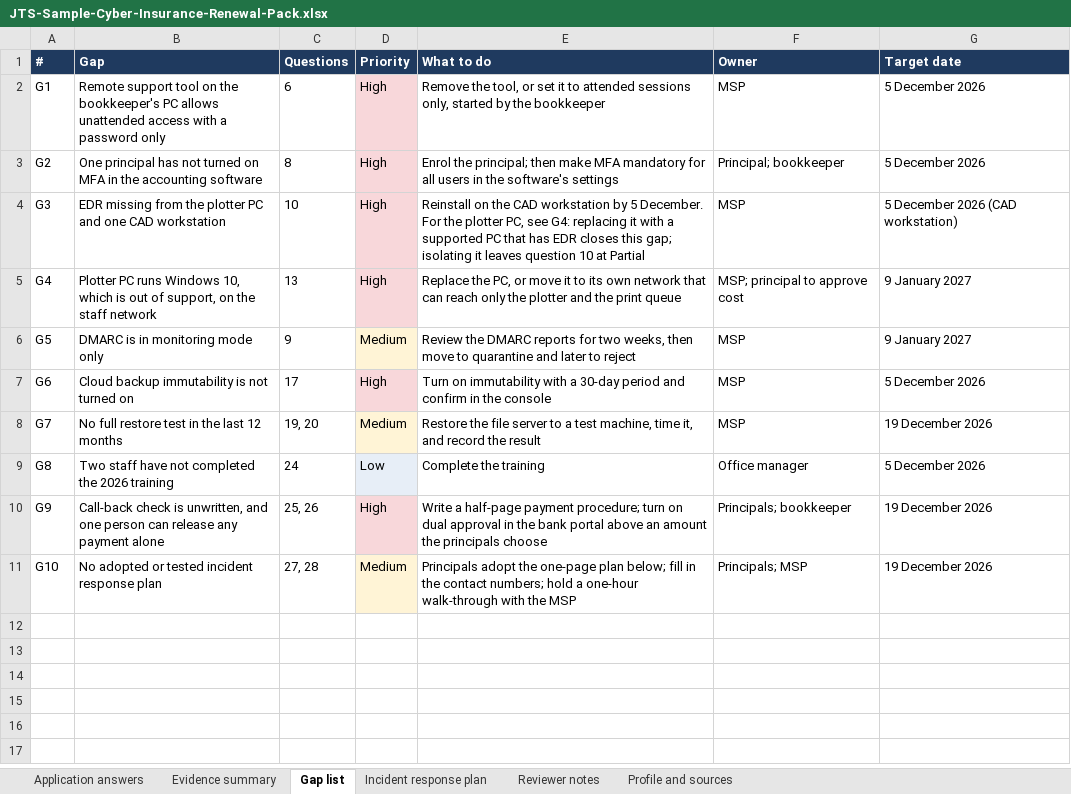
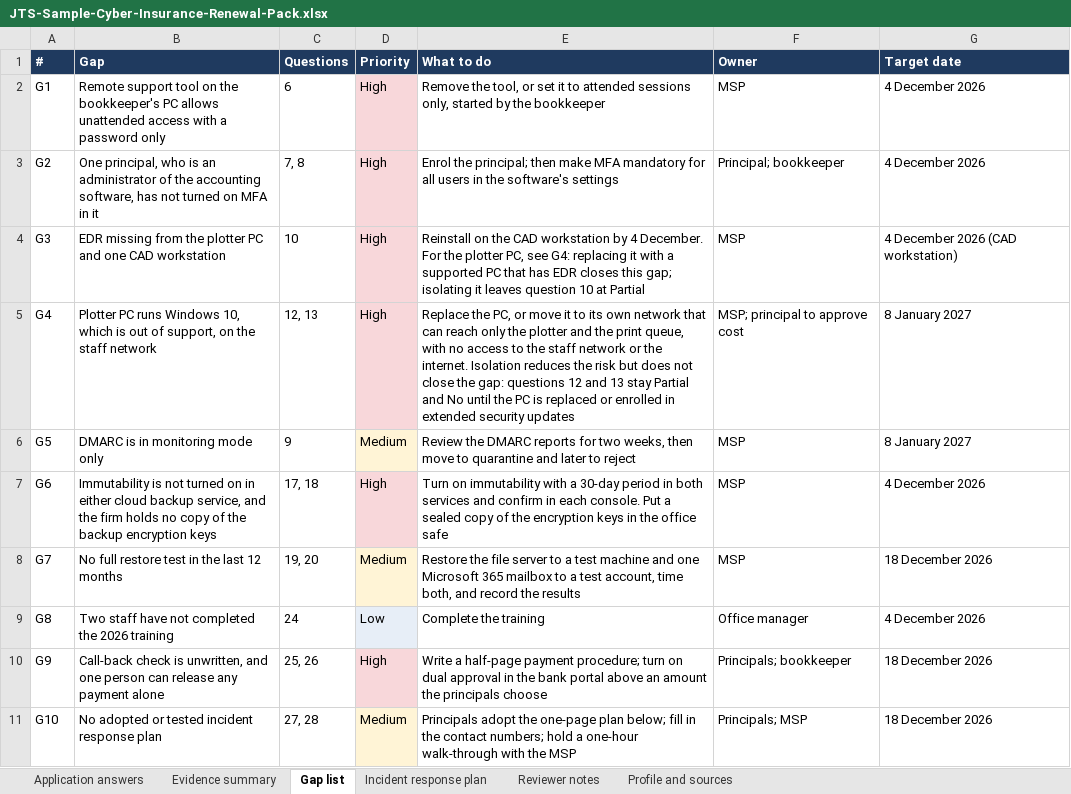
Before and after one commit to JohnsonTechnicalSystems/johnsotechnicalsystems-portfolio, an Excel workbook: docs/downloads/JTS-Sample-Cyber-Insurance-Renewal-Pack.xlsx, sheet Gap list, drawn as a sheet; values as stored, in another font and other column widths than the file's, no borders; the diff names each change by its address in the sheet, - before the commit and + after, or states it on an @@ line.

```diff
--- a/docs/downloads/JTS-Sample-Cyber-Insurance-Renewal-Pack.xlsx (sheet Gap list)
+++ b/docs/downloads/JTS-Sample-Cyber-Insurance-Renewal-Pack.xlsx (sheet Gap list)
-G2:G3 (Target date): 5 December 2026
+G2:G3 (Target date): 4 December 2026
-B3 (Gap): One principal has not turned on MFA in the accounting software
+B3 (Gap): One principal, who is an administrator of the accounting software, has not turned on MFA in it
-C3 (Questions): 8
+C3 (Questions): 7, 8
-E4 (What to do): …workstation by 5 December. For…
+E4 (What to do): …workstation by 4 December. For…
-G4 (Target date): 5 December 2026 (CAD workstation)
+G4 (Target date): 4 December 2026 (CAD workstation)
-C5 (Questions): 13
+C5 (Questions): 12, 13
-E5 (What to do): …the print queue
+E5 (What to do): …the print queue, with no access to the staff network or the internet. Isolation reduces the risk but does not close the gap: questions 12 and 13 stay Partial and No until the PC is replaced or enrolled in extended security updates
-G5:G6 (Target date): 9 January 2027
+G5:G6 (Target date): 8 January 2027
-B7 (Gap): Cloud backup immutability is not turned on
+B7 (Gap): Immutability is not turned on in either cloud backup service, and the firm holds no copy of the backup encryption keys
-C7 (Questions): 17
+C7 (Questions): 17, 18
-E7 (What to do): …30-day period and confirm in the console
+E7 (What to do): …30-day period in both services and confirm in each console. Put a sealed copy of the encryption keys in the office safe
-G7 (Target date): 5 December 2026
+G7 (Target date): 4 December 2026
-E8 (What to do): …a test machine, time it, and record the result
+E8 (What to do): …a test machine and one Microsoft 365 mailbox to a test account, time both, and record the results
-G8 (Target date): 19 December 2026
+G8 (Target date): 18 December 2026
-G9 (Target date): 5 December 2026
+G9 (Target date): 4 December 2026
-G10:G11 (Target date): 19 December 2026
+G10:G11 (Target date): 18 December 2026
```
Also changed, not shown: sheet Application answers, sheet Reviewer notes, sheet Evidence summary, sheet Incident response plan, sheet Profile and sources, 2 other files.
